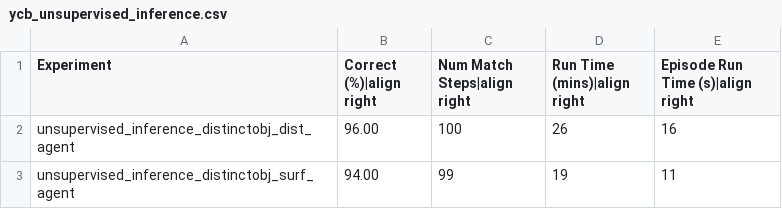
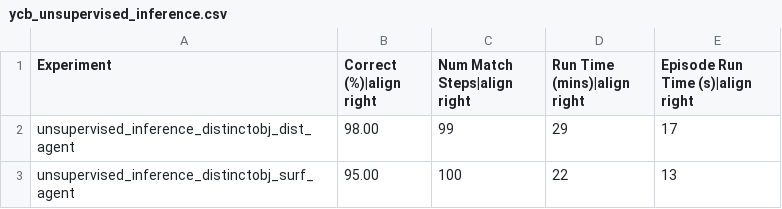
Before and after one commit to vkakerbeck/tbp.monty, a CSV file: benchmarks/results/ycb_unsupervised_inference.csv, drawn as a sheet.

```diff
--- a/benchmarks/results/ycb_unsupervised_inference.csv
+++ b/benchmarks/results/ycb_unsupervised_inference.csv
@@ -1,3 +1,3 @@
 Experiment,Correct (%)|align right,Num Match Steps|align right,Run Time (mins)|align right,Episode Run Time (s)|align right
-unsupervised_inference_distinctobj_dist_agent,96.00,100,26,16
-unsupervised_inference_distinctobj_surf_agent,94.00,99,19,11
+unsupervised_inference_distinctobj_dist_agent,98.00,99,29,17
+unsupervised_inference_distinctobj_surf_agent,95.00,100,22,13
```
Also changed, not shown: benchmarks/results/ycb_10objs.csv, benchmarks/results/ycb_77objs.csv, 2 other files.
